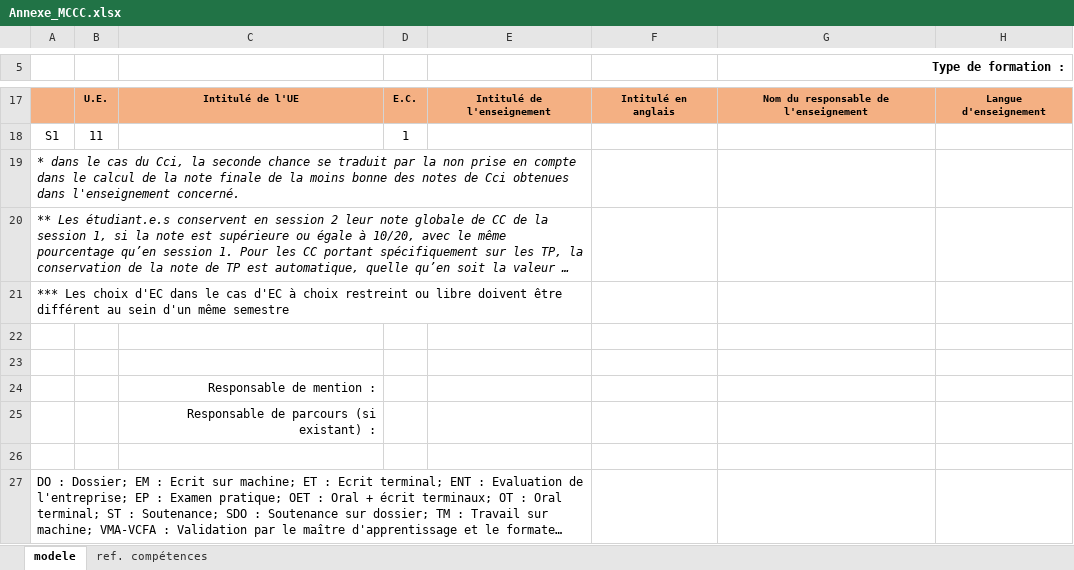
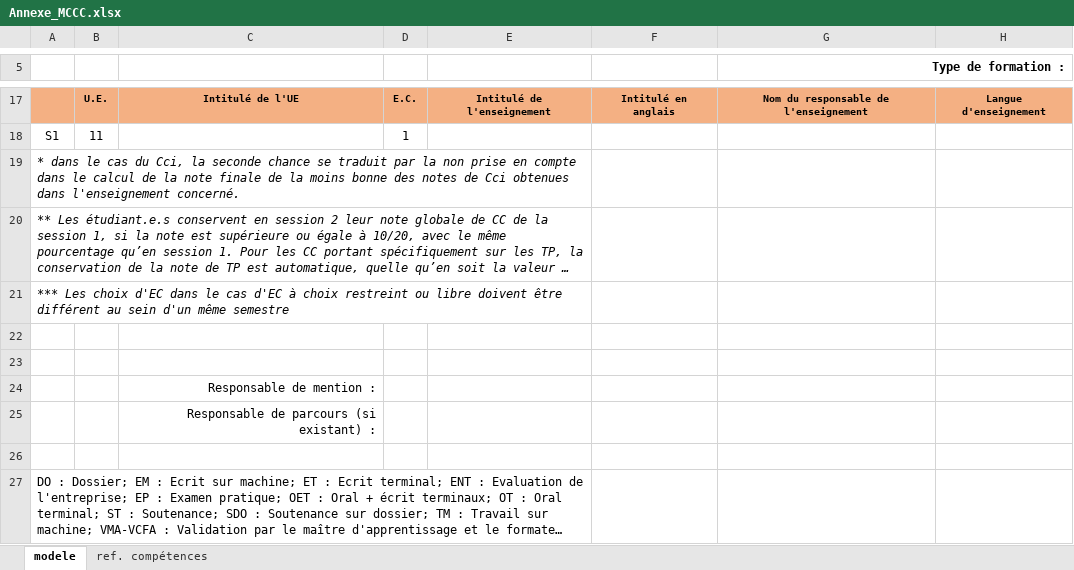
Before and after one commit to Dannebicque/oreof, an Excel workbook: public/modeles/Annexe_MCCC.xlsx, sheet modele, drawn as a sheet; only a part is shown, gaps mark what is left out; long unchanged cells end in …; values as stored, in another font and other column widths than the file's, no borders; charts and pictures not drawn; the diff names each change by its address in the sheet, - before the commit and + after, or states it on an @@ line.

Commit message:
fix: typo dans modèle MCCC xlsx

```diff
--- a/public/modeles/Annexe_MCCC.xlsx (sheet modele)
+++ b/public/modeles/Annexe_MCCC.xlsx (sheet modele)
-A21 italic: off
+A21 italic: on
```
